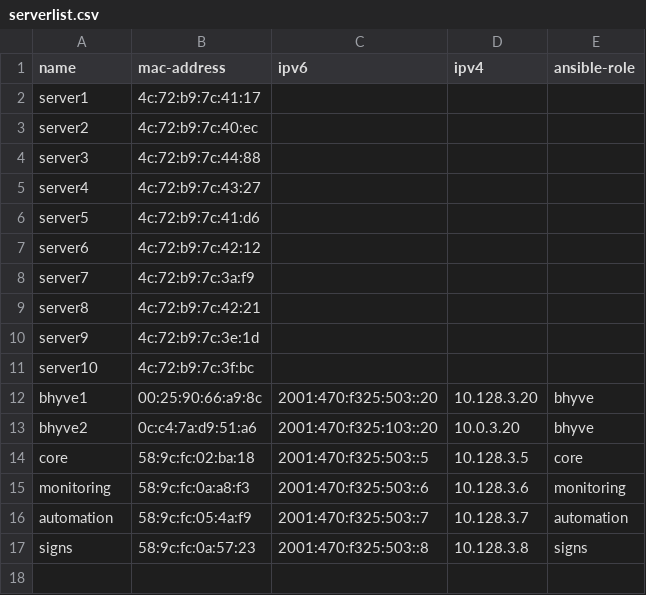
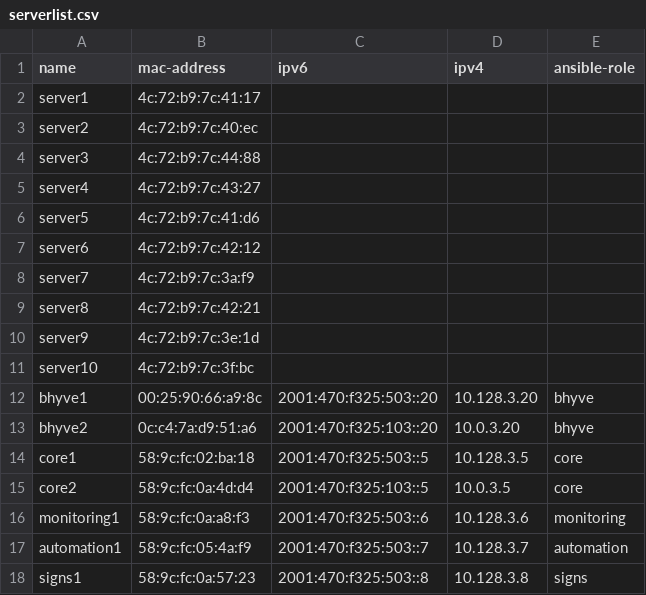
Before and after one commit to socallinuxexpo/scale-network, a CSV file: facts/servers/serverlist.csv, drawn as a sheet.

Commit message:
Modify serverlist and ansible vagrant for new hosts
There are requirements for ansible and its groups to have different
names from the actual hosts. Tested this via Vagrant test procedure
and was able to successfully query hostnames like loghost.scale.lan
and core2.scale.lan from core1.scale.lan. Additionally, recursive
resolution was also functioning as expected.

```diff
--- a/facts/servers/serverlist.csv
+++ b/facts/servers/serverlist.csv
@@ -13,5 +13,6 @@ bhyve1,00:25:90:66:a9:8c,2001:470:f325:503::20,10.128.3.20,bhyve
 bhyve2,0c:c4:7a:d9:51:a6,2001:470:f325:103::20,10.0.3.20,bhyve
-core,58:9c:fc:02:ba:18,2001:470:f325:503::5,10.128.3.5,core
-monitoring,58:9c:fc:0a:a8:f3,2001:470:f325:503::6,10.128.3.6,monitoring
-automation,58:9c:fc:05:4a:f9,2001:470:f325:503::7,10.128.3.7,automation
-signs,58:9c:fc:0a:57:23,2001:470:f325:503::8,10.128.3.8,signs
+core1,58:9c:fc:02:ba:18,2001:470:f325:503::5,10.128.3.5,core
+core2,58:9c:fc:0a:4d:d4,2001:470:f325:103::5,10.0.3.5,core
+monitoring1,58:9c:fc:0a:a8:f3,2001:470:f325:503::6,10.128.3.6,monitoring
+automation1,58:9c:fc:05:4a:f9,2001:470:f325:503::7,10.128.3.7,automation
+signs1,58:9c:fc:0a:57:23,2001:470:f325:503::8,10.128.3.8,signs
```
Also changed, not shown: 1 other file.
